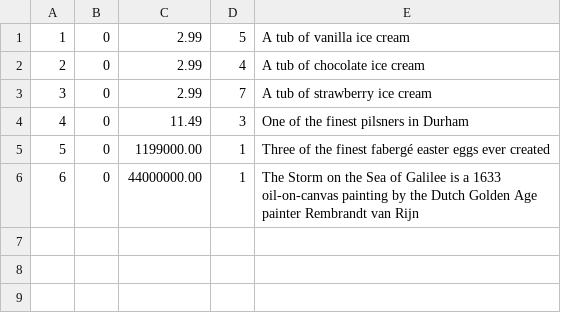
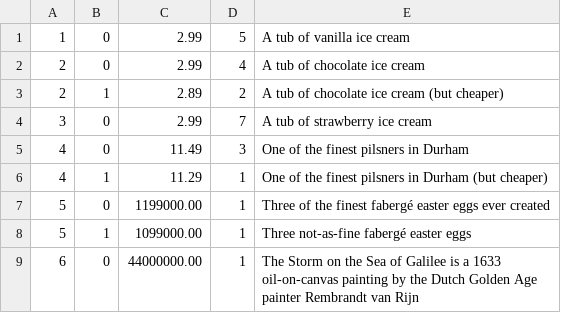
Before and after one commit to apcarrik/516-DBMS-X-Jay, a CSV file: mini-amazon-skeleton/db/data/Inventory.csv, drawn as a sheet.

Commit message:
fixing products and inventory DBs and index page, adding new user

```diff
--- a/mini-amazon-skeleton/db/data/Inventory.csv
+++ b/mini-amazon-skeleton/db/data/Inventory.csv
@@ -2,5 +2,8 @@
 2,0,2.99,4,A tub of chocolate ice cream
+2,1,2.89,2,A tub of chocolate ice cream (but cheaper)
 3,0,2.99,7,A tub of strawberry ice cream
 4,0,11.49,3,One of the finest pilsners in Durham
+4,1,11.29,1,One of the finest pilsners in Durham (but cheaper)
 5,0,1199000.00,1,Three of the finest fabergé easter eggs ever created
+5,1,1099000.00,1,Three not-as-fine fabergé easter eggs
 6,0,44000000.00,1,The Storm on the Sea of Galilee is a 1633 oil-on-canvas painting by the Dutch Golden Age painter Rembrandt van Rijn
```
Also changed, not shown: 4 other files.
